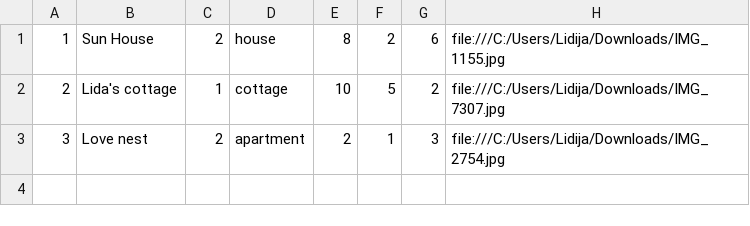
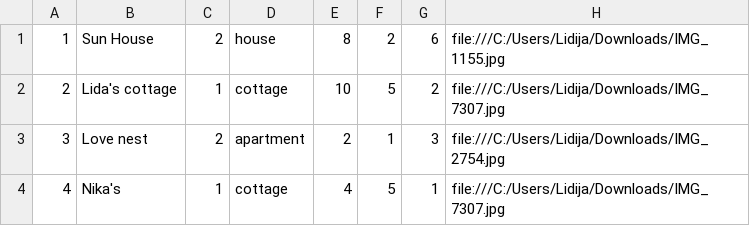
Before and after one commit to vurdelja/FiveStarTours---SIMS, a CSV file: FiveStarTours-Project/FiveStarTours/Resources/Data/Accommodations.csv, drawn as a sheet.

```diff
--- a/FiveStarTours-Project/FiveStarTours/Resources/Data/Accommodations.csv
+++ b/FiveStarTours-Project/FiveStarTours/Resources/Data/Accommodations.csv
@@ -3 +3,2 @@
 3|Love nest|2|apartment|2|1|3|file:///C:/Users/Lidija/Downloads/IMG_2754.jpg
+4|Nika's|1|cottage|4|5|1|file:///C:/Users/Lidija/Downloads/IMG_7307.jpg
```
Also changed, not shown: 5 other files.
